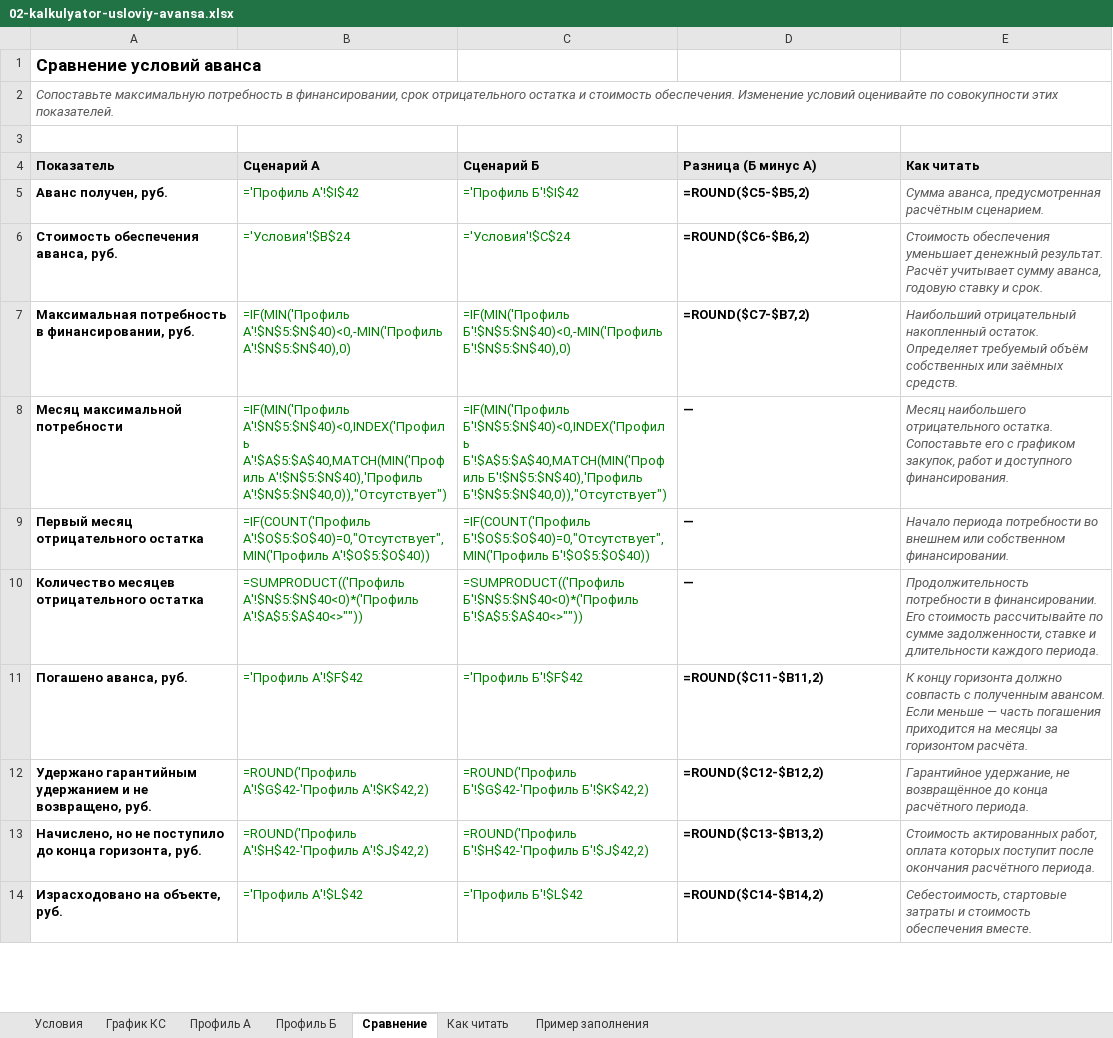
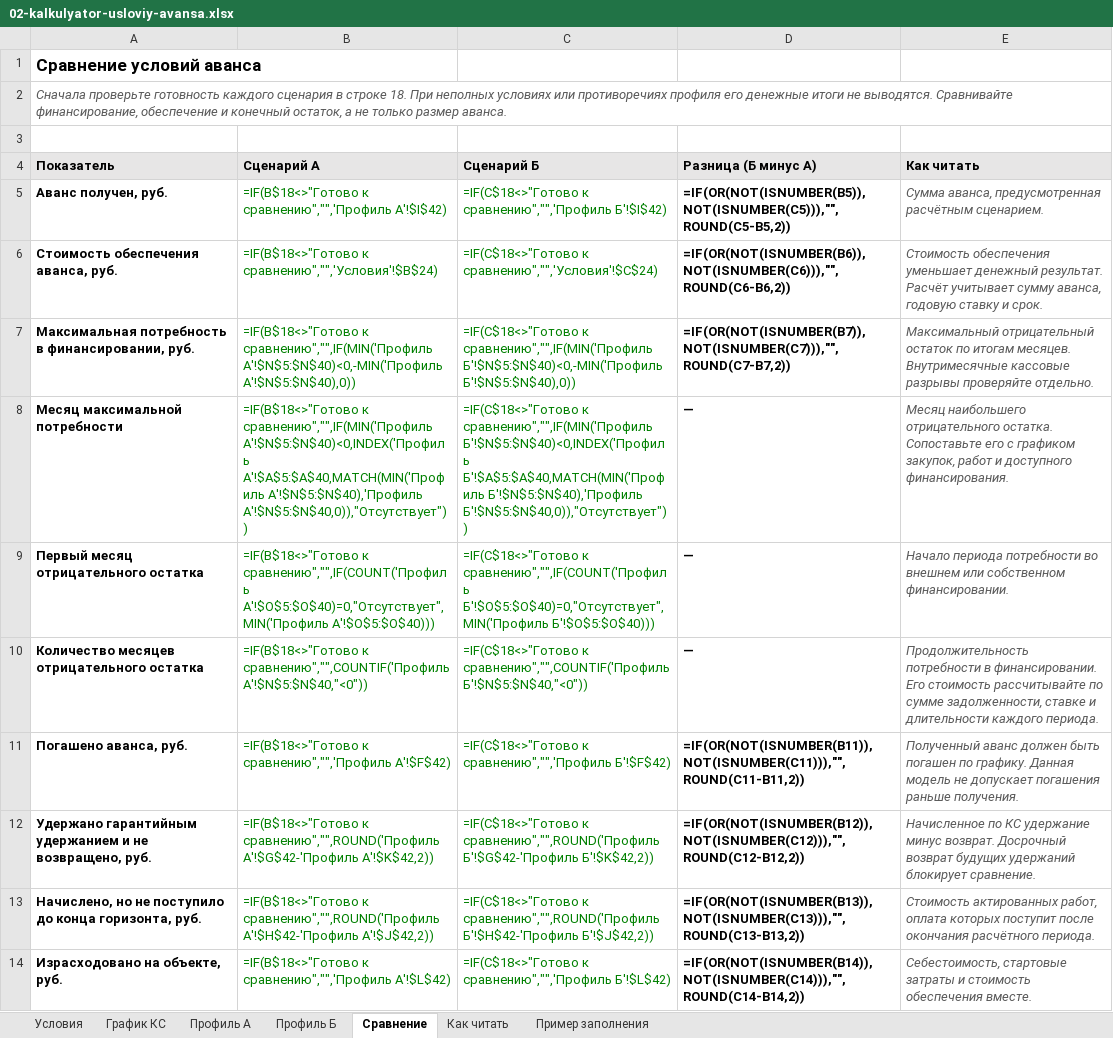
Before and after one commit to pmgpt12-arch/marzhavbetone.ru, an Excel workbook: products-storage/10-avans-usloviya-i-pribyl/02-kalkulyator-usloviy-avansa.xlsx, sheet Сравнение, drawn as a sheet; only a part is shown; values as stored, in another font and other column widths than the file's, no borders; formulas without a stored value are shown as written; the diff covers the shown part only; the diff names each change by its address in the sheet, - before the commit and + after, or states it on an @@ line.

```diff
--- a/products-storage/10-avans-usloviya-i-pribyl/02-kalkulyator-usloviy-avansa.xlsx (sheet Сравнение)
+++ b/products-storage/10-avans-usloviya-i-pribyl/02-kalkulyator-usloviy-avansa.xlsx (sheet Сравнение)
-A2 (Показатель): Сопоставьте максимальную потребность в финансировании, срок отрицательного остатка и стоимость обеспечения. Изменение условий оценивайте по совокупности этих показателей.
+A2 (Показатель): Сначала проверьте готовность каждого сценария в строке 18. При неполных условиях или противоречиях профиля его денежные итоги не выводятся. Сравнивайте финансирование, обеспечение и конечный остаток, а не только размер аванса.
-B5 (Сценарий А): ='Профиль А'!$I$42
+B5 (Сценарий А): =IF(B$18<>"Готово к сравнению","",'Профиль А'!$I$42)
-C5 (Сценарий Б): ='Профиль Б'!$I$42
+C5 (Сценарий Б): =IF(C$18<>"Готово к сравнению","",'Профиль Б'!$I$42)
-D5 (Разница (Б минус А)): =ROUND($C5-$B5,2)
+D5 (Разница (Б минус А)): =IF(OR(NOT(ISNUMBER(B5)),NOT(ISNUMBER(C5))),"",ROUND(C5-B5,2))
-B6 (Сценарий А): ='Условия'!$B$24
+B6 (Сценарий А): =IF(B$18<>"Готово к сравнению","",'Условия'!$B$24)
-C6 (Сценарий Б): ='Условия'!$C$24
+C6 (Сценарий Б): =IF(C$18<>"Готово к сравнению","",'Условия'!$C$24)
-D6 (Разница (Б минус А)): =ROUND($C6-$B6,2)
+D6 (Разница (Б минус А)): =IF(OR(NOT(ISNUMBER(B6)),NOT(ISNUMBER(C6))),"",ROUND(C6-B6,2))
-B7 (Сценарий А): =IF(MIN('Профиль А'!$N$5:$N$40)<0,-MIN('Профиль А'!$N$5:$N$40),0)
+B7 (Сценарий А): =IF(B$18<>"Готово к сравнению","",IF(MIN('Профиль А'!$N$5:$N$40)<0,-MIN('Профиль А'!$N$5:$N$40),0))
-C7 (Сценарий Б): =IF(MIN('Профиль Б'!$N$5:$N$40)<0,-MIN('Профиль Б'!$N$5:$N$40),0)
+C7 (Сценарий Б): =IF(C$18<>"Готово к сравнению","",IF(MIN('Профиль Б'!$N$5:$N$40)<0,-MIN('Профиль Б'!$N$5:$N$40),0))
-D7 (Разница (Б минус А)): =ROUND($C7-$B7,2)
+D7 (Разница (Б минус А)): =IF(OR(NOT(ISNUMBER(B7)),NOT(ISNUMBER(C7))),"",ROUND(C7-B7,2))
-E7 (Как читать): Наибольший отрицательный накопленный остаток. Определяет требуемый объём собственных или заёмных средств.
+E7 (Как читать): Максимальный отрицательный остаток по итогам месяцев. Внутримесячные кассовые разрывы проверяйте отдельно.
-B8 (Сценарий А): =IF(MIN('Профиль А'!$N$5:$N$40)<0,INDEX('Профиль А'!$A$5:$A$40,MATCH(MIN('Профиль А'!$N$5:$N$40),'Профиль А'!$N$5:$N$40,0)),"Отсутствует")
+B8 (Сценарий А): =IF(B$18<>"Готово к сравнению","",IF(MIN('Профиль А'!$N$5:$N$40)<0,INDEX('Профиль А'!$A$5:$A$40,MATCH(MIN('Профиль А'!$N$5:$N$40),'Профиль А'!$N$5:$N$40,0)),"Отсутствует"))
-C8 (Сценарий Б): =IF(MIN('Профиль Б'!$N$5:$N$40)<0,INDEX('Профиль Б'!$A$5:$A$40,MATCH(MIN('Профиль Б'!$N$5:$N$40),'Профиль Б'!$N$5:$N$40,0)),"Отсутствует")
+C8 (Сценарий Б): =IF(C$18<>"Готово к сравнению","",IF(MIN('Профиль Б'!$N$5:$N$40)<0,INDEX('Профиль Б'!$A$5:$A$40,MATCH(MIN('Профиль Б'!$N$5:$N$40),'Профиль Б'!$N$5:$N$40,0)),"Отсутствует"))
-B9 (Сценарий А): =IF(COUNT('Профиль А'!$O$5:$O$40)=0,"Отсутствует",MIN('Профиль А'!$O$5:$O$40))
+B9 (Сценарий А): =IF(B$18<>"Готово к сравнению","",IF(COUNT('Профиль А'!$O$5:$O$40)=0,"Отсутствует",MIN('Профиль А'!$O$5:$O$40)))
-C9 (Сценарий Б): =IF(COUNT('Профиль Б'!$O$5:$O$40)=0,"Отсутствует",MIN('Профиль Б'!$O$5:$O$40))
+C9 (Сценарий Б): =IF(C$18<>"Готово к сравнению","",IF(COUNT('Профиль Б'!$O$5:$O$40)=0,"Отсутствует",MIN('Профиль Б'!$O$5:$O$40)))
-B10 (Сценарий А): =SUMPRODUCT(('Профиль А'!$N$5:$N$40<0)*('Профиль А'!$A$5:$A$40<>""))
+B10 (Сценарий А): =IF(B$18<>"Готово к сравнению","",COUNTIF('Профиль А'!$N$5:$N$40,"<0"))
-C10 (Сценарий Б): =SUMPRODUCT(('Профиль Б'!$N$5:$N$40<0)*('Профиль Б'!$A$5:$A$40<>""))
+C10 (Сценарий Б): =IF(C$18<>"Готово к сравнению","",COUNTIF('Профиль Б'!$N$5:$N$40,"<0"))
-B11 (Сценарий А): ='Профиль А'!$F$42
+B11 (Сценарий А): =IF(B$18<>"Готово к сравнению","",'Профиль А'!$F$42)
-C11 (Сценарий Б): ='Профиль Б'!$F$42
+C11 (Сценарий Б): =IF(C$18<>"Готово к сравнению","",'Профиль Б'!$F$42)
-D11 (Разница (Б минус А)): =ROUND($C11-$B11,2)
+D11 (Разница (Б минус А)): =IF(OR(NOT(ISNUMBER(B11)),NOT(ISNUMBER(C11))),"",ROUND(C11-B11,2))
-E11 (Как читать): К концу горизонта должно совпасть с полученным авансом. Если меньше — часть погашения приходится на месяцы за горизонтом расчёта.
+E11 (Как читать): Полученный аванс должен быть погашен по графику. Данная модель не допускает погашения раньше получения.
-B12 (Сценарий А): =ROUND('Профиль А'!$G$42-'Профиль А'!$K$42,2)
+B12 (Сценарий А): =IF(B$18<>"Готово к сравнению","",ROUND('Профиль А'!$G$42-'Профиль А'!$K$42,2))
-C12 (Сценарий Б): =ROUND('Профиль Б'!$G$42-'Профиль Б'!$K$42,2)
+C12 (Сценарий Б): =IF(C$18<>"Готово к сравнению","",ROUND('Профиль Б'!$G$42-'Профиль Б'!$K$42,2))
-D12 (Разница (Б минус А)): =ROUND($C12-$B12,2)
+D12 (Разница (Б минус А)): =IF(OR(NOT(ISNUMBER(B12)),NOT(ISNUMBER(C12))),"",ROUND(C12-B12,2))
-E12 (Как читать): Гарантийное удержание, не возвращённое до конца расчётного периода.
+E12 (Как читать): Начисленное по КС удержание минус возврат. Досрочный возврат будущих удержаний блокирует сравнение.
-B13 (Сценарий А): =ROUND('Профиль А'!$H$42-'Профиль А'!$J$42,2)
+B13 (Сценарий А): =IF(B$18<>"Готово к сравнению","",ROUND('Профиль А'!$H$42-'Профиль А'!$J$42,2))
-C13 (Сценарий Б): =ROUND('Профиль Б'!$H$42-'Профиль Б'!$J$42,2)
+C13 (Сценарий Б): =IF(C$18<>"Готово к сравнению","",ROUND('Профиль Б'!$H$42-'Профиль Б'!$J$42,2))
-D13 (Разница (Б минус А)): =ROUND($C13-$B13,2)
+D13 (Разница (Б минус А)): =IF(OR(NOT(ISNUMBER(B13)),NOT(ISNUMBER(C13))),"",ROUND(C13-B13,2))
-B14 (Сценарий А): ='Профиль А'!$L$42
+B14 (Сценарий А): =IF(B$18<>"Готово к сравнению","",'Профиль А'!$L$42)
-C14 (Сценарий Б): ='Профиль Б'!$L$42
+C14 (Сценарий Б): =IF(C$18<>"Готово к сравнению","",'Профиль Б'!$L$42)
-D14 (Разница (Б минус А)): =ROUND($C14-$B14,2)
+D14 (Разница (Б минус А)): =IF(OR(NOT(ISNUMBER(B14)),NOT(ISNUMBER(C14))),"",ROUND(C14-B14,2))
```
Also changed, not shown: 7 edited cells elsewhere in this sheet, sheet Профиль А, sheet Профиль Б, sheet График КС, sheet Пример заполнения, sheet Условия, sheet Как читать, 7 other files.
